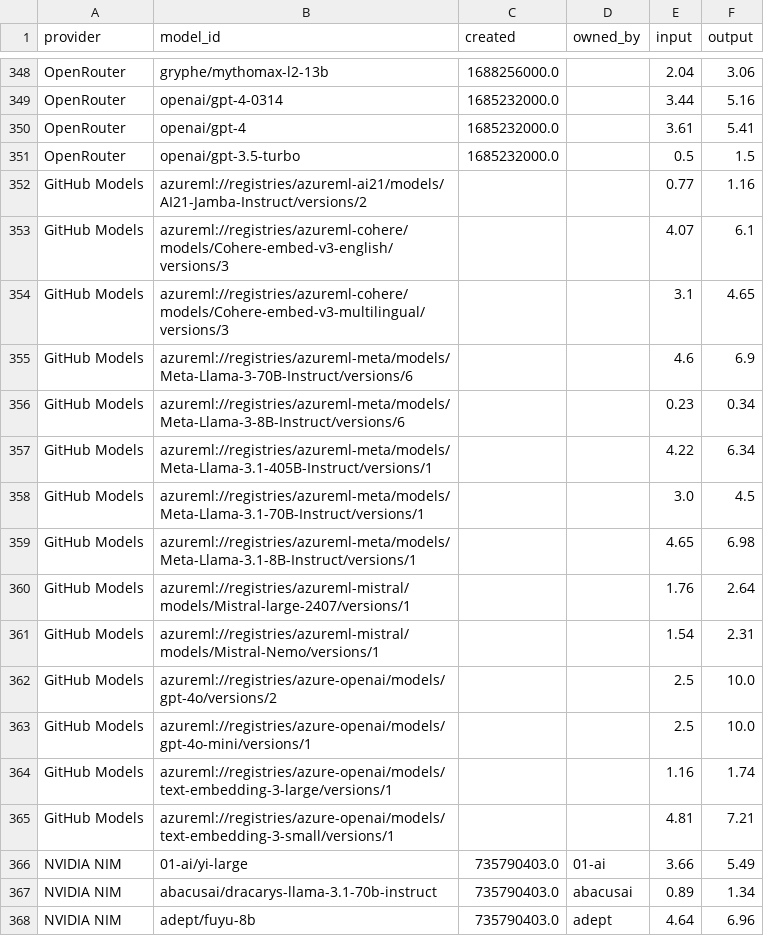
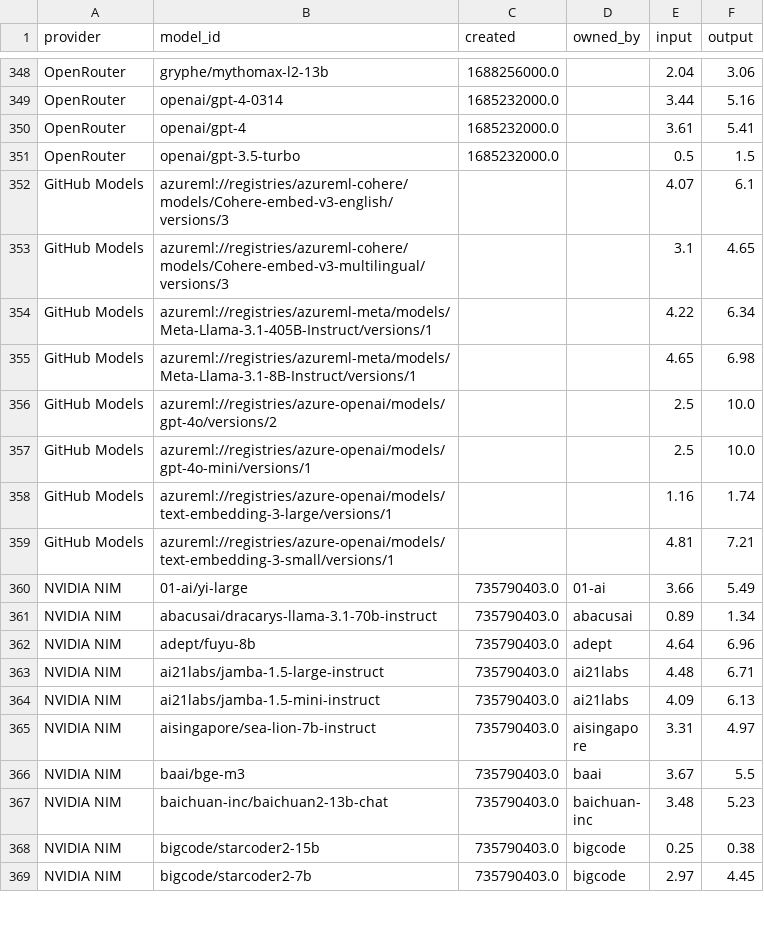
Before and after one commit to Ajithkelangath/ModelRadar-AI, a CSV file: data/provider_catalog.csv, drawn as a sheet; only a part is shown, gaps mark what is left out; the shorter side is filled out with more unchanged rows; removed rows and columns are numbered as before the commit, all else as after; the diff covers the shown part only; the diff names each change by its address in the sheet, - before the commit and + after, or states it on an @@ line.

```diff
--- a/data/provider_catalog.csv
+++ b/data/provider_catalog.csv
-row 352: GitHub Models | azureml://registries/azureml-ai21/models/AI21-Jamba-Instruct/versions/2 |  |  | 0.77 | 1.16
-row 355: GitHub Models | azureml://registries/azureml-meta/models/Meta-Llama-3-70B-Instruct/versions/6 |  |  | 4.6 | 6.9
-row 356: GitHub Models | azureml://registries/azureml-meta/models/Meta-Llama-3-8B-Instruct/versions/6 |  |  | 0.23 | 0.34
-row 358: GitHub Models | azureml://registries/azureml-meta/models/Meta-Llama-3.1-70B-Instruct/versions/1 |  |  | 3.0 | 4.5
-row 360: GitHub Models | azureml://registries/azureml-mistral/models/Mistral-large-2407/versions/1 |  |  | 1.76 | 2.64
-row 361: GitHub Models | azureml://registries/azureml-mistral/models/Mistral-Nemo/versions/1 |  |  | 1.54 | 2.31
```
Also changed, not shown: 14 moved rows elsewhere in this file, data/benchmark_results.csv, data/model_rankings.csv, 1 other file.
